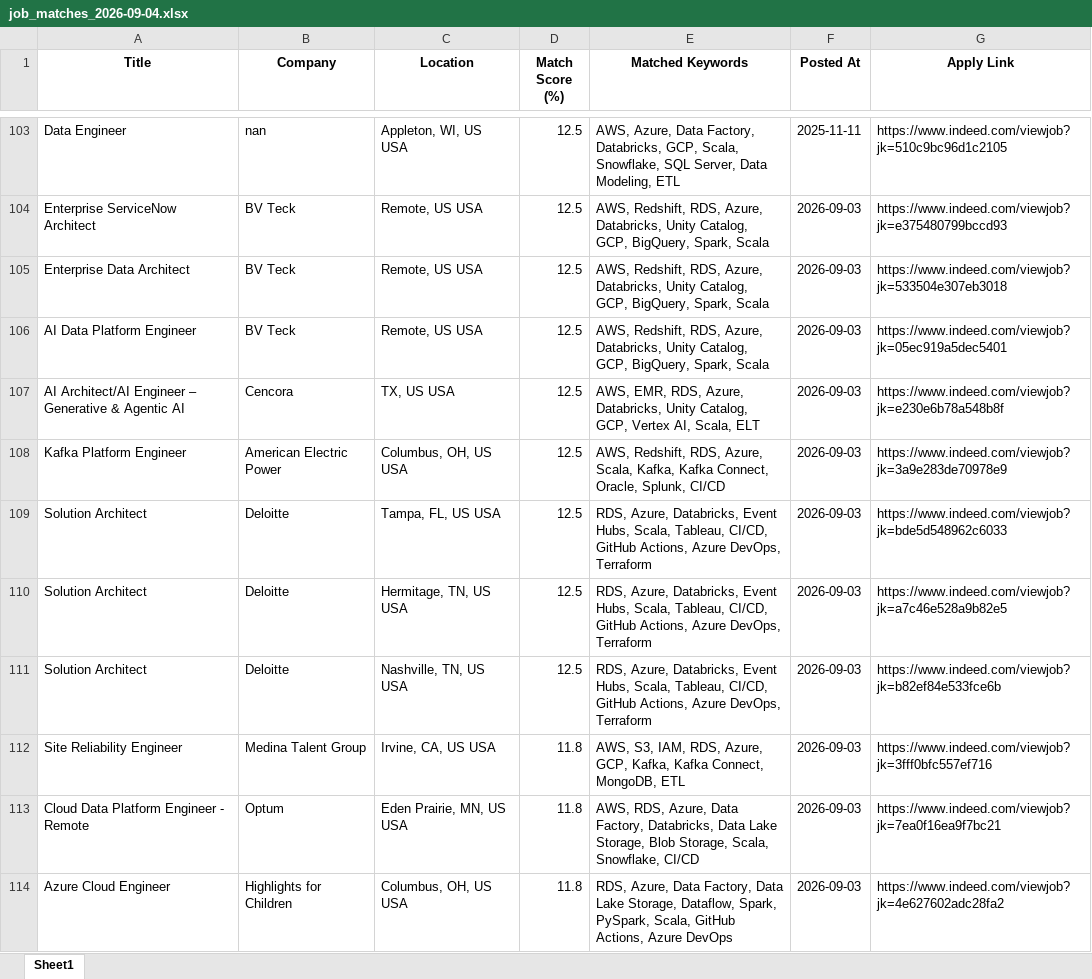
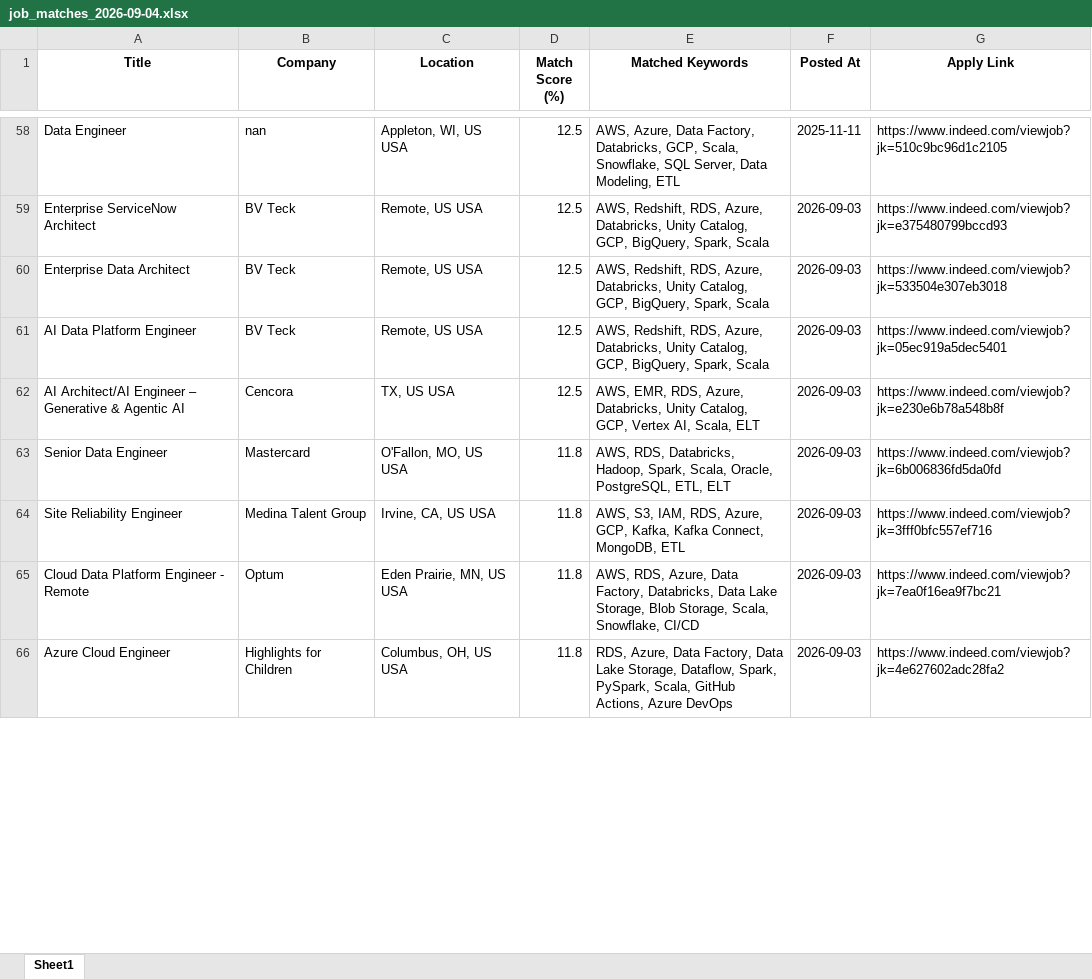
Before and after one commit to ssriramteja/Indeed_job_scrapper_DE, an Excel workbook: results/job_matches_2026-09-04.xlsx, sheet Sheet1, drawn as a sheet; only a part is shown, gaps mark what is left out; values as stored, in another font and other column widths than the file's, no borders; removed rows and columns are numbered as before the commit, all else as after; the diff covers the shown part only; the diff names each change by its address in the sheet, - before the commit and + after, or states it on an @@ line.

```diff
--- a/results/job_matches_2026-09-04.xlsx (sheet Sheet1)
+++ b/results/job_matches_2026-09-04.xlsx (sheet Sheet1)
-row 108: Kafka Platform Engineer | American Electric Power | Columbus, OH, US USA | 12.5 | AWS, Redshift, RDS, Azure, Scala, Kafka, Kafka Connect, Oracle, Splunk, CI/CD | 2026-09-03 | https://www.indeed.com/viewjob?jk=3a9e283de70978e9
-row 109: Solution Architect | Deloitte | Tampa, FL, US USA | 12.5 | RDS, Azure, Databricks, Event Hubs, Scala, Tableau, CI/CD, GitHub Actions, Azure DevOps, Terraform | 2026-09-03 | https://www.indeed.com/viewjob?jk=bde5d548962c6033
-row 110: Solution Architect | Deloitte | Hermitage, TN, US USA | 12.5 | RDS, Azure, Databricks, Event Hubs, Scala, Tableau, CI/CD, GitHub Actions, Azure DevOps, Terraform | 2026-09-03 | https://www.indeed.com/viewjob?jk=a7c46e528a9b82e5
-row 111: Solution Architect | Deloitte | Nashville, TN, US USA | 12.5 | RDS, Azure, Databricks, Event Hubs, Scala, Tableau, CI/CD, GitHub Actions, Azure DevOps, Terraform | 2026-09-03 | https://www.indeed.com/viewjob?jk=b82ef84e533fce6b
+row 63: Senior Data Engineer | Mastercard | O'Fallon, MO, US USA | 11.8 | AWS, RDS, Databricks, Hadoop, Spark, Scala, Oracle, PostgreSQL, ETL, ELT | 2026-09-03 | https://www.indeed.com/viewjob?jk=6b006836fd5da0fd
```
Also changed, not shown: 11 added rows, 54 removed rows, 3 moved rows and 4 edited cells elsewhere in this sheet, 2 other files.
